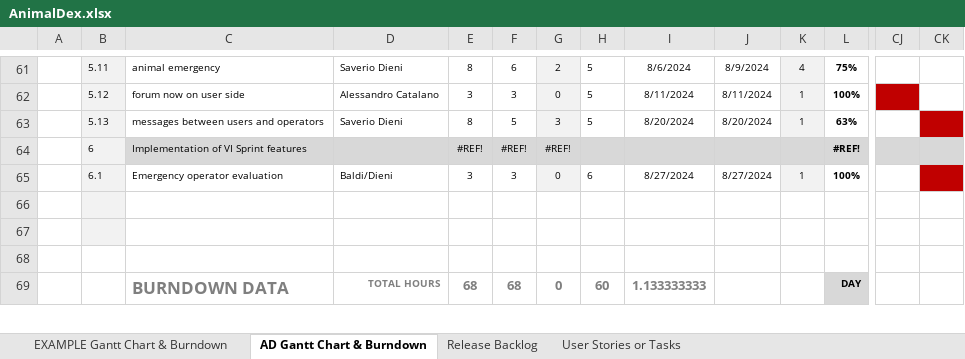
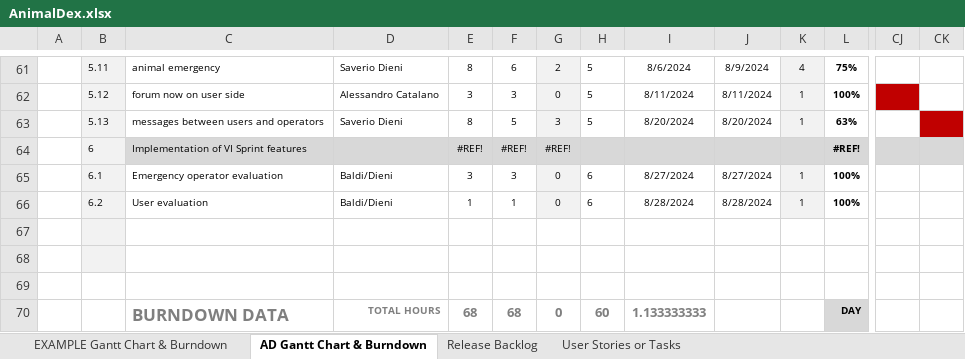
Before and after one commit to Neutrino6/AnimalDex, an Excel workbook: docs/AnimalDex.xlsx, sheet AD Gantt Chart & Burndown, drawn as a sheet; only a part is shown, gaps mark what is left out; values as stored, in another font and other column widths than the file's, no borders; charts and pictures not drawn; rows hold the shown columns only; the diff names each change by its address in the sheet, - before the commit and + after, or states it on an @@ line.

Commit message:
user evaluation

```diff
--- a/docs/AnimalDex.xlsx (sheet AD Gantt Chart & Burndown)
+++ b/docs/AnimalDex.xlsx (sheet AD Gantt Chart & Burndown)
-CK65 fill: #C00000
+CK65 fill: none
+row 66:  | 6.2 | User evaluation | Baldi/Dieni | 1 | 1 | 0 | 6 | 8/28/2024 | 8/28/2024 | 1 | 100%
```
Also changed, not shown: sheet Release Backlog, charts or pictures, 7 other files.
